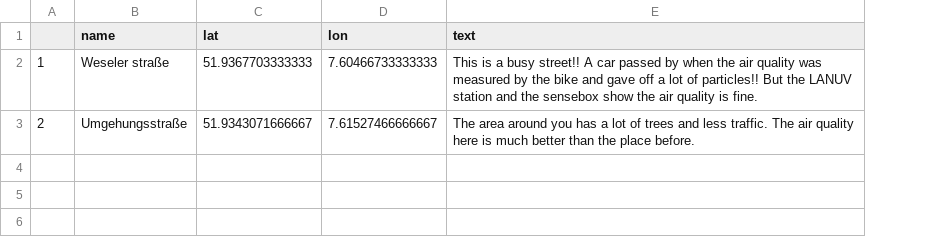
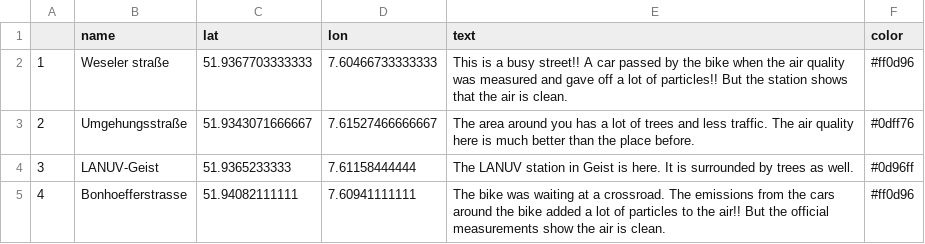
Before and after one commit to KathHv/VisualizingAirQuality, a CSV file: data/guide_areas_14-11.csv, drawn as a sheet; the diff names each change by its address in the sheet, - before the commit and + after, or states it on an @@ line.

Commit message:
added colors to the guide areas

```diff
--- a/data/guide_areas_14-11.csv
+++ b/data/guide_areas_14-11.csv
+column F (color), rows 2-3: #ff0d96 | #0dff76
-E2 (text): …passed by when the air quality was measured by the bike and gave off a lot of particles!! But the LANUV station and the sensebox show the air quality is fine.
+E2 (text): …passed by the bike when the air quality was measured and gave off a lot of particles!! But the station shows that the air is clean.
+row 4: 3 | LANUV-Geist | 51.9365233333 | 7.61158444444 | The LANUV station in Geist is here. It is surrounded by trees as well. | #0d96ff
+row 5: 4 | Bonhoefferstrasse | 51.94082111111 | 7.60941111111 | The bike was waiting at a crossroad. The emissions from the cars around the bike added a lot of particles to the air!! But the official measurements show the air is clean. | #ff0d96
```
Also changed, not shown: 6 other files.
